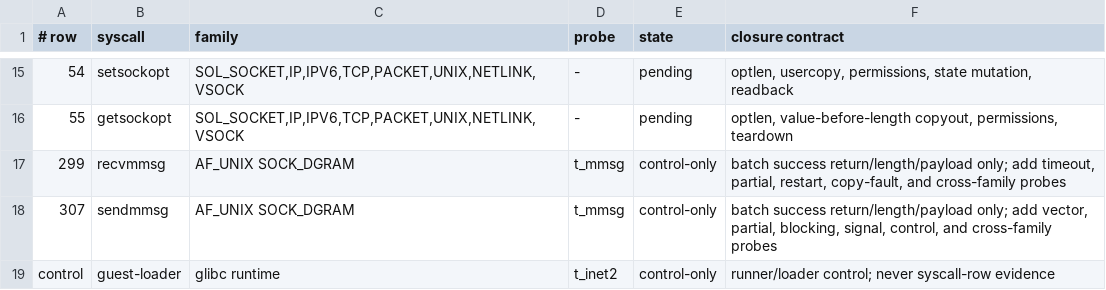
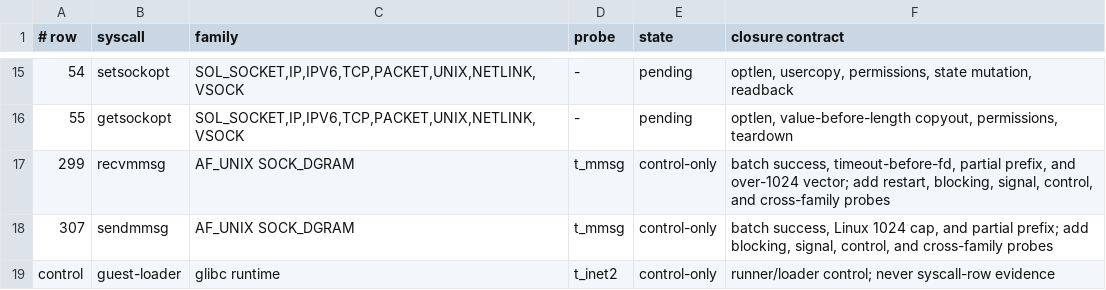
Before and after one commit to watkinslabs/oxide, a TSV file: tools/network-conformance-manifest.tsv, drawn as a sheet; only a part is shown, gaps mark what is left out.

Commit message:
B1255 align mmsg ordering with Linux

```diff
--- a/tools/network-conformance-manifest.tsv
+++ b/tools/network-conformance-manifest.tsv
@@ -16,4 +16,4 @@
 55	getsockopt	SOL_SOCKET,IP,IPV6,TCP,PACKET,UNIX,NETLINK,VSOCK	-	pending	optlen, value-before-length copyout, permissions, teardown
-299	recvmmsg	AF_UNIX SOCK_DGRAM	t_mmsg	control-only	batch success return/length/payload only; add timeout, partial, restart, copy-fault, and cross-family probes
-307	sendmmsg	AF_UNIX SOCK_DGRAM	t_mmsg	control-only	batch success return/length/payload only; add vector, partial, blocking, signal, control, and cross-family probes
+299	recvmmsg	AF_UNIX SOCK_DGRAM	t_mmsg	control-only	batch success, timeout-before-fd, partial prefix, and over-1024 vector; add restart, blocking, signal, control, and cross-family probes
+307	sendmmsg	AF_UNIX SOCK_DGRAM	t_mmsg	control-only	batch success, Linux 1024 cap, and partial prefix; add blocking, signal, control, and cross-family probes
 control	guest-loader	glibc runtime	t_inet2	control-only	runner/loader control; never syscall-row evidence
```
Also changed, not shown: 6 other files.
